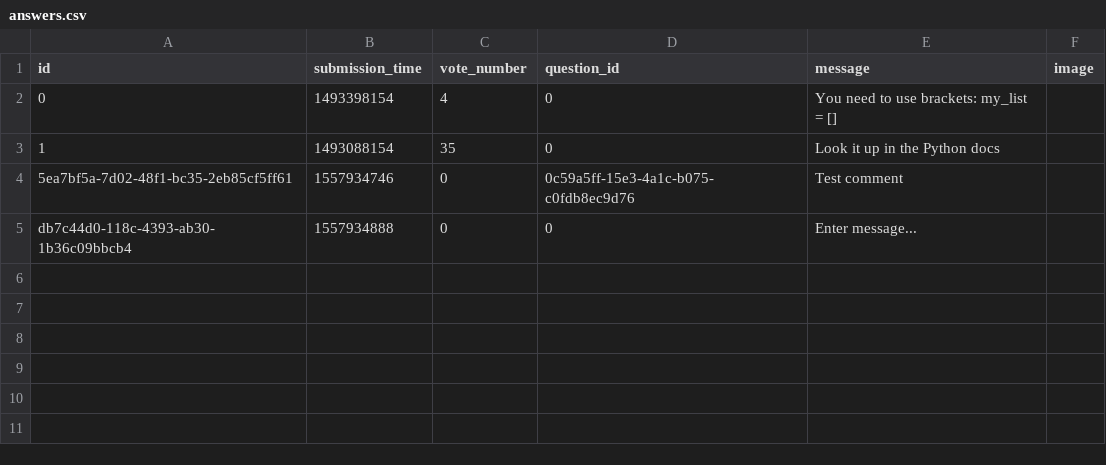
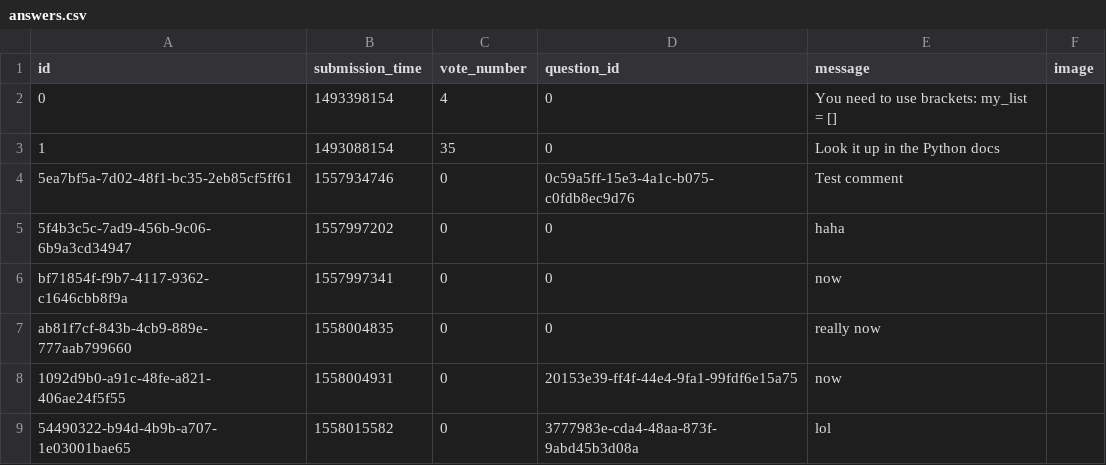
Before and after one commit to VerhoczkiMarton/ask-mate-python, a CSV file: answers.csv, drawn as a sheet.

```diff
--- a/answers.csv
+++ b/answers.csv
@@ -4,2 +4,7 @@ id,submission_time,vote_number,question_id,message,image
 5ea7bf5a-7d02-48f1-bc35-2eb85cf5ff61,1557934746,0,0c59a5ff-15e3-4a1c-b075-c0fdb8ec9d76,Test comment,
-db7c44d0-118c-4393-ab30-1b36c09bbcb4,1557934888,0,0,Enter message...,
+5f4b3c5c-7ad9-456b-9c06-6b9a3cd34947,1557997202,0,0,haha,
+bf71854f-f9b7-4117-9362-c1646cbb8f9a,1557997341,0,0,now,
+ab81f7cf-843b-4cb9-889e-777aab799660,1558004835,0,0,"really now
+",
+1092d9b0-a91c-48fe-a821-406ae24f5f55,1558004931,0,20153e39-ff4f-44e4-9fa1-99fdf6e15a75,now,
+54490322-b94d-4b9b-a707-1e03001bae65,1558015582,0,3777983e-cda4-48aa-873f-9abd45b3d08a,lol,
```
Also changed, not shown: questions.csv, 1 other file.
